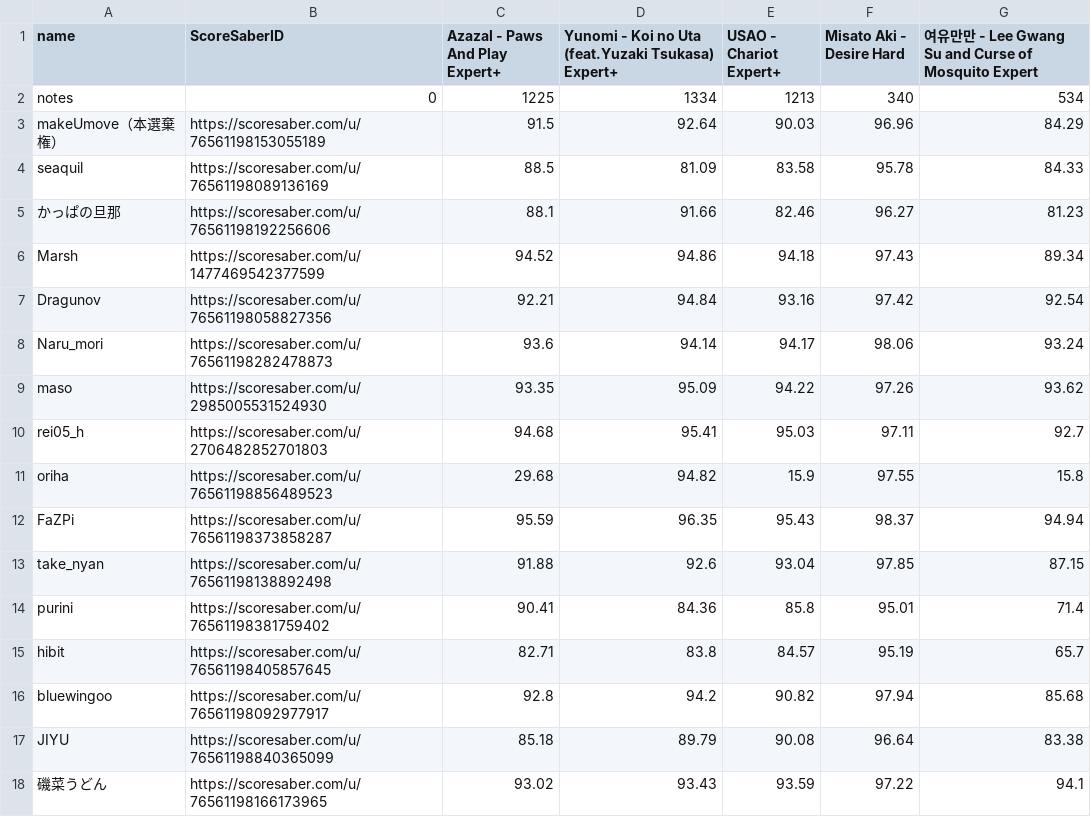
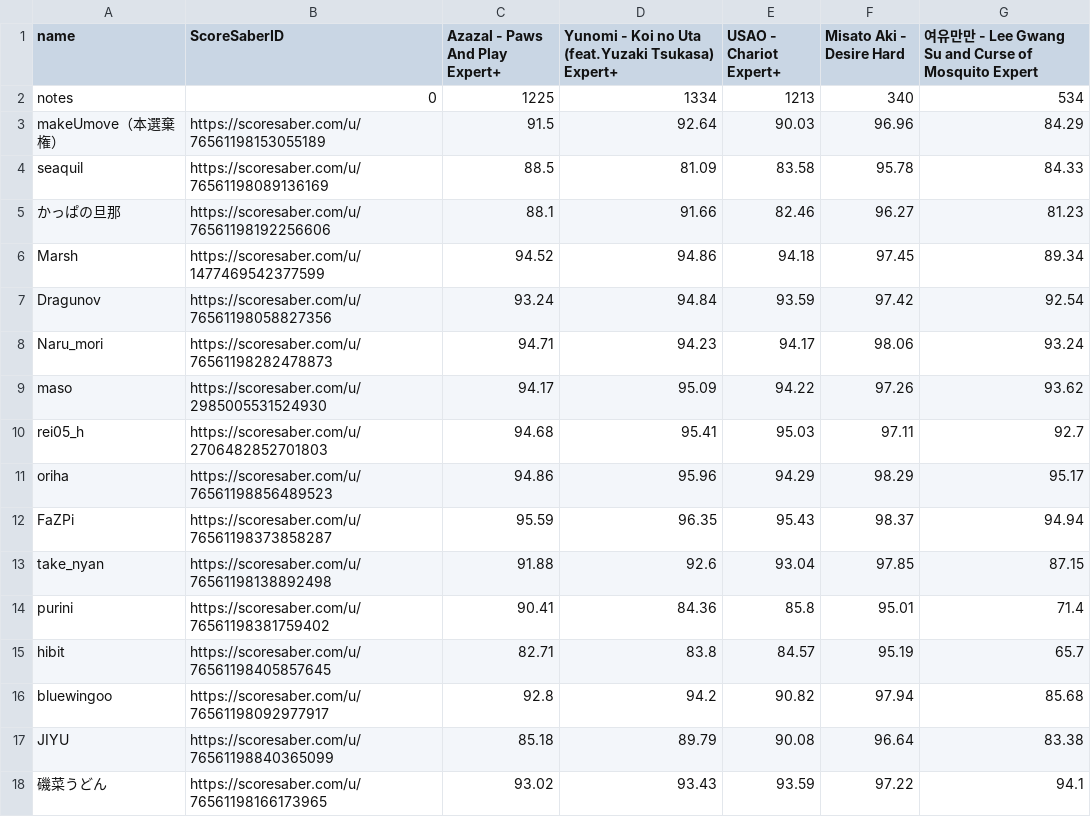
Before and after one commit to hibit-at/kanahebi, a CSV file: data.csv, drawn as a sheet; only a part is shown.

Commit message:
1103

```diff
--- a/data.csv
+++ b/data.csv
@@ -5,8 +5,8 @@ seaquil,https://scoresaber.com/u/76561198089136169,88.5,81.09,83.58,95.78,84.33
 かっぱの旦那,https://scoresaber.com/u/76561198192256606,88.1,91.66,82.46,96.27,81.23
-Marsh,https://scoresaber.com/u/1477469542377599,94.52,94.86,94.18,97.43,89.34
-Dragunov,https://scoresaber.com/u/76561198058827356,92.21,94.84,93.16,97.42,92.54
-Naru_mori,https://scoresaber.com/u/76561198282478873,93.6,94.14,94.17,98.06,93.24
-maso,https://scoresaber.com/u/2985005531524930,93.35,95.09,94.22,97.26,93.62
+Marsh,https://scoresaber.com/u/1477469542377599,94.52,94.86,94.18,97.45,89.34
+Dragunov,https://scoresaber.com/u/76561198058827356,93.24,94.84,93.59,97.42,92.54
+Naru_mori,https://scoresaber.com/u/76561198282478873,94.71,94.23,94.17,98.06,93.24
+maso,https://scoresaber.com/u/2985005531524930,94.17,95.09,94.22,97.26,93.62
 rei05_h,https://scoresaber.com/u/2706482852701803,94.68,95.41,95.03,97.11,92.7
-oriha,https://scoresaber.com/u/76561198856489523,29.68,94.82,15.9,97.55,15.8
+oriha,https://scoresaber.com/u/76561198856489523,94.86,95.96,94.29,98.29,95.17
 FaZPi,https://scoresaber.com/u/76561198373858287,95.59,96.35,95.43,98.37,94.94
```
